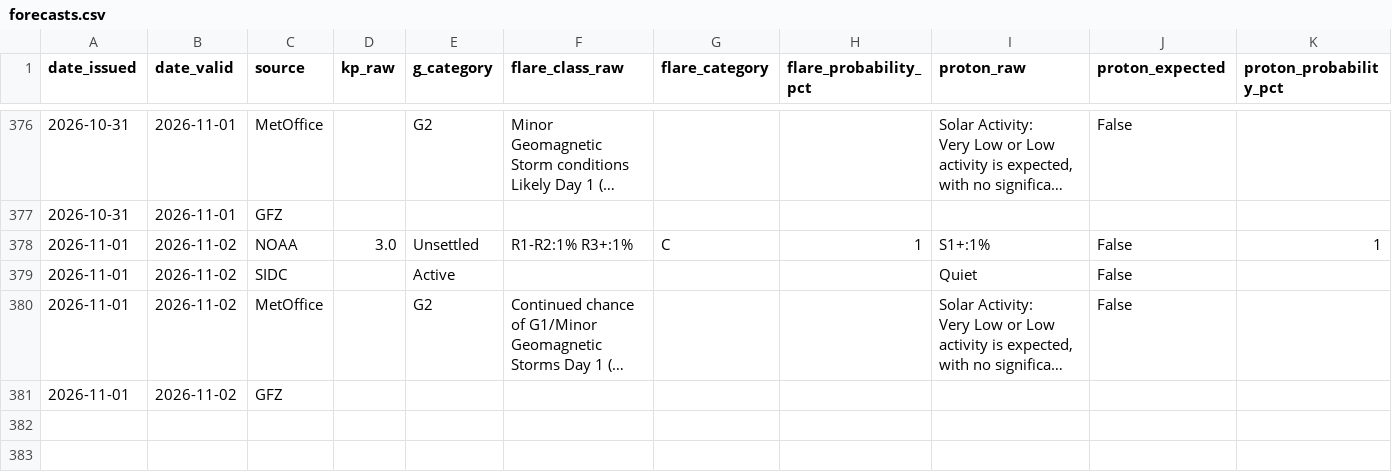
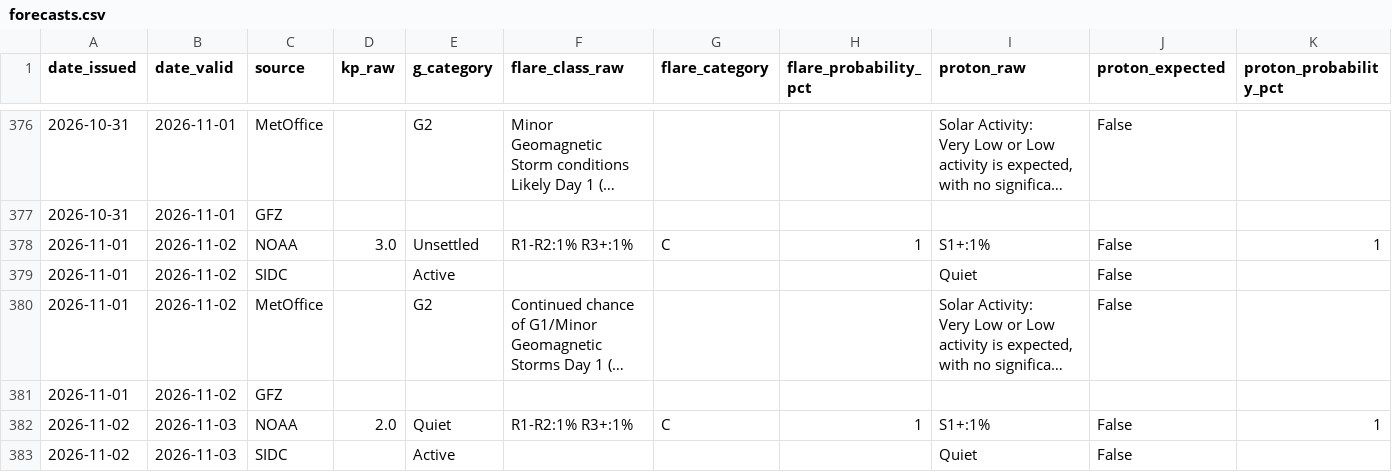
Before and after one commit to MetopRBr/space-weather-verify, a CSV file: data/forecasts.csv, drawn as a sheet; only a part is shown, gaps mark what is left out; long unchanged cells end in …; rows hold the shown columns only; the diff covers the shown part only; the diff names each change by its address in the sheet, - before the commit and + after, or states it on an @@ line.

```diff
--- a/data/forecasts.csv
+++ b/data/forecasts.csv
+row 382: 2026-11-02 | 2026-11-03 | NOAA | 2.0 | Quiet | R1-R2:1% R3+:1% | C | 1 | S1+:1% | False | 1
+row 383: 2026-11-02 | 2026-11-03 | SIDC |  | Active |  |  |  | Quiet | False
```
Also changed, not shown: 2 added rows elsewhere in this file, data/observed.csv, data/scorecard.csv.
